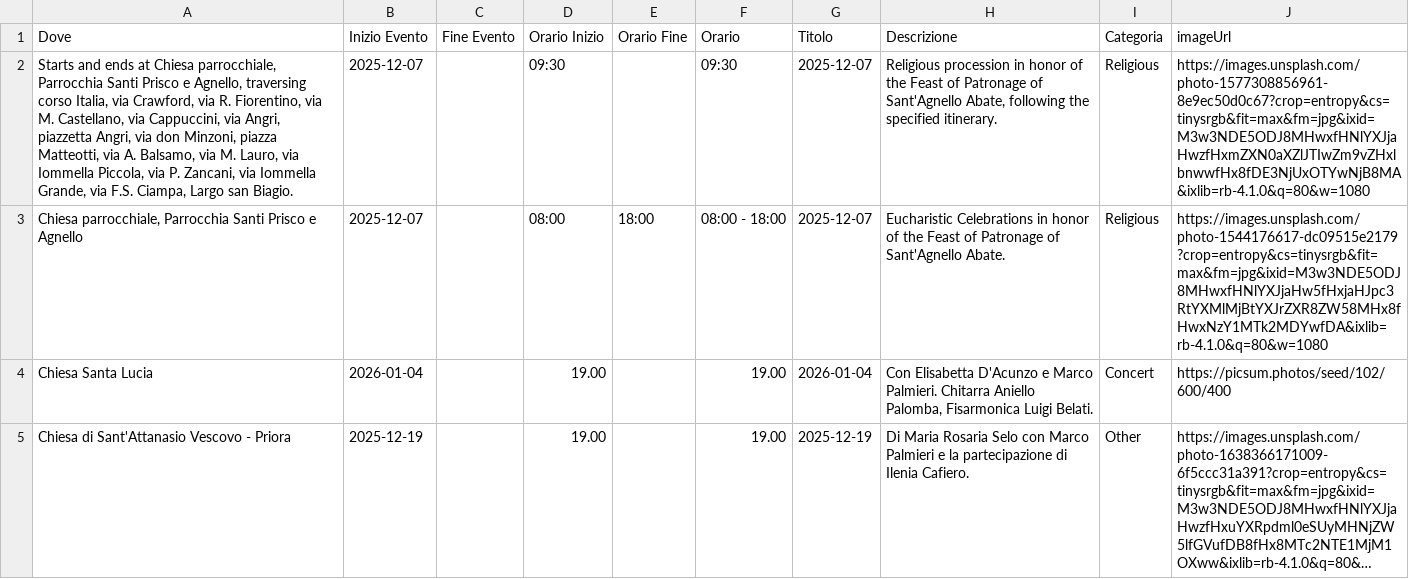
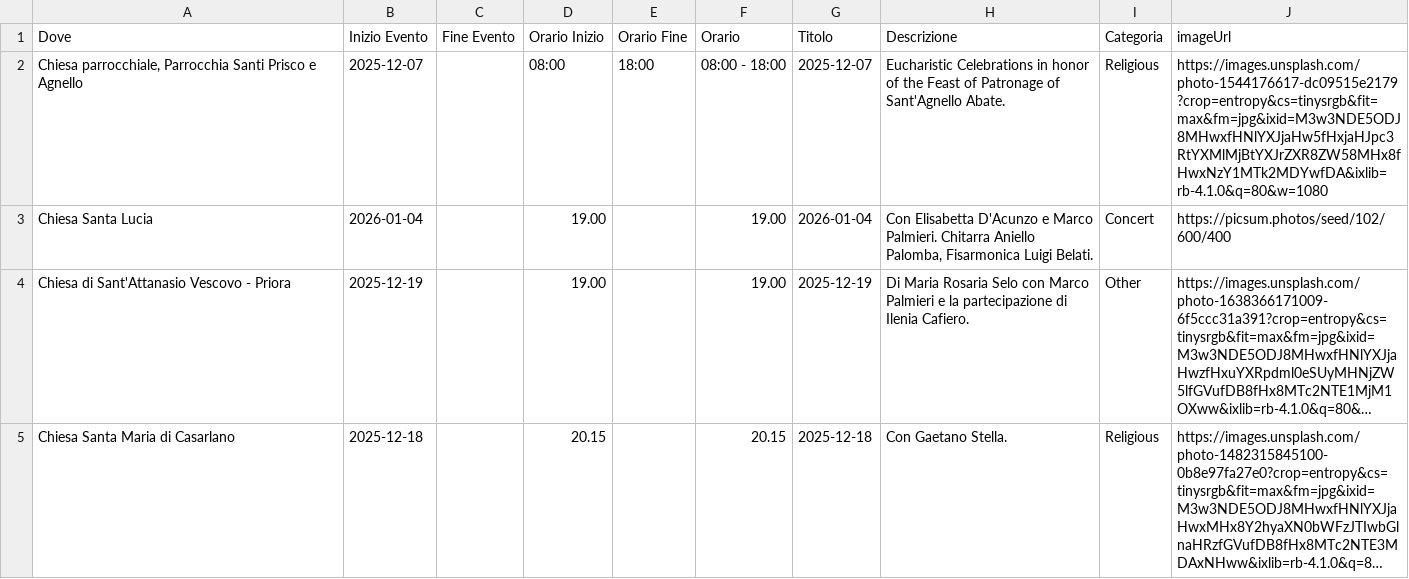
Before and after one commit to mich-de/events2025, a CSV file: eventi_natale_2025.csv, drawn as a sheet; only a part is shown; the shorter side is filled out with more unchanged rows; long unchanged cells end in …; the diff names each change by its address in the sheet, - before the commit and + after, or states it on an @@ line.

Commit message:
feat: Aggiorna eventi dal dashboard [2025-12-08T13:49:59.039Z]

```diff
--- a/eventi_natale_2025.csv
+++ b/eventi_natale_2025.csv
-row 2: Starts and ends at Chiesa parrocchiale, Parrocchia Santi Prisco e Agnello, traversing corso Italia, via Crawford, via R. Fiorentino, via M. Castellano, via Cappuccini, via Angri, piazzetta Angri, via don Minzoni, piazza Matteotti, via A. Balsamo, via M. Lauro, via Iommella Piccola, via P. Zancani, via Iommella Grande, via F.S. Ciampa, Largo san Biagio. | 2025-12-07 |  | 09:30 |  | 09:30 | 2025-12-07 | Religious procession in honor of the Feast of Patronage of Sant'Agnello Abate, following the specified itinerary. | Religious | https://images.unsplash.com/photo-1577308856961-8e9ec50d0c67?crop=entropy&cs=tinysrgb&fit=max&fm=jpg&ixid=M3w3NDE5ODJ8MHwxfHNlYXJjaHwzfHxmZXN0aXZlJTIwZm9vZHxlbnwwfHx8fDE3NjUxOTYwNjB8MA&ixlib=rb-4.1.0&q=80&w=1080
```
